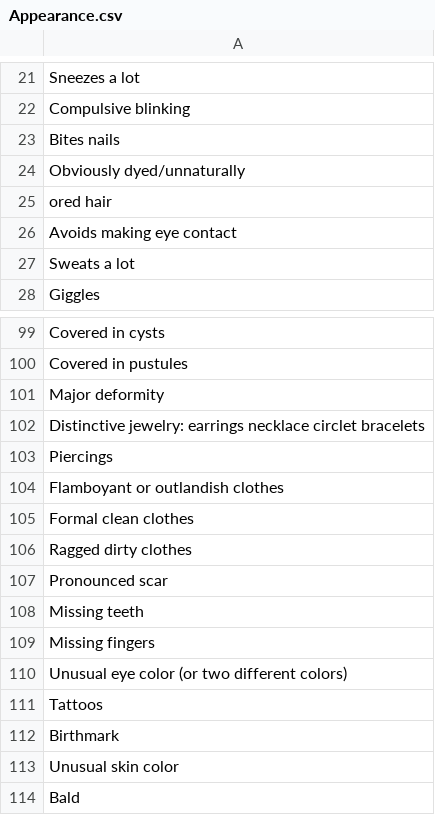
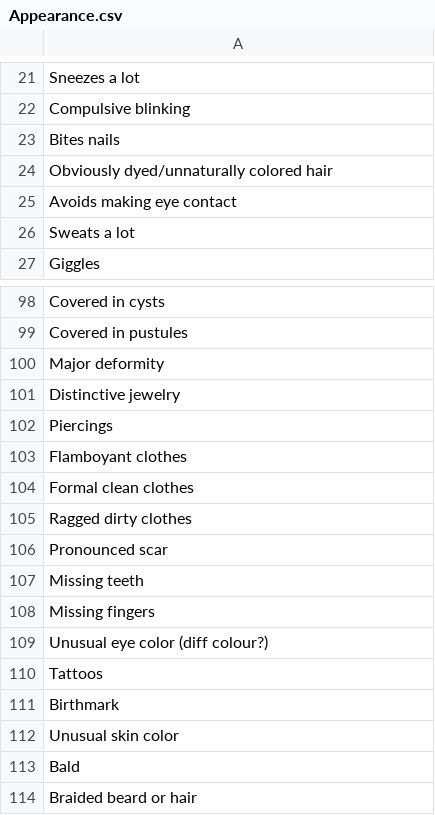
Before and after one commit to JosephHart1/NPC-Generator, a CSV file: bin/Debug/NPC Data/Appearance.csv, drawn as a sheet; only a part is shown, gaps mark what is left out; the shorter side is filled out with more unchanged rows.

```diff
--- a/bin/Debug/NPC Data/Appearance.csv
+++ b/bin/Debug/NPC Data/Appearance.csv
@@ -23,4 +23,3 @@ Compulsive blinking
 Bites nails
-Obviously dyed/unnaturally
-ored hair
+Obviously dyed/unnaturally colored hair
 Avoids making eye contact
@@ -101,5 +100,5 @@ Covered in pustules
 Major deformity
-Distinctive jewelry: earrings necklace circlet bracelets
+Distinctive jewelry
 Piercings
-Flamboyant or outlandish clothes
+Flamboyant clothes
 Formal clean clothes
@@ -109,3 +108,3 @@ Missing teeth
 Missing fingers
-Unusual eye color (or two different colors)
+Unusual eye color (diff colour?)
 Tattoos
```
Also changed, not shown: bin/Debug/NPC Data/Personality.csv, bin/Debug/NPCOutput.csv, 12 other files.
